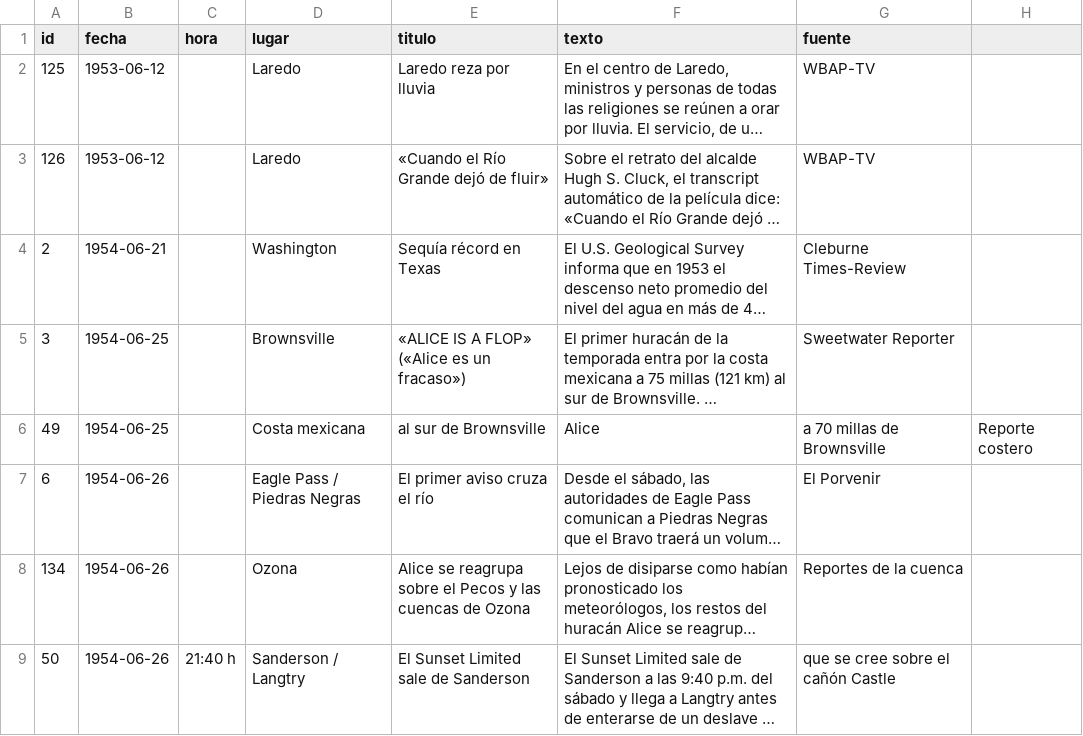
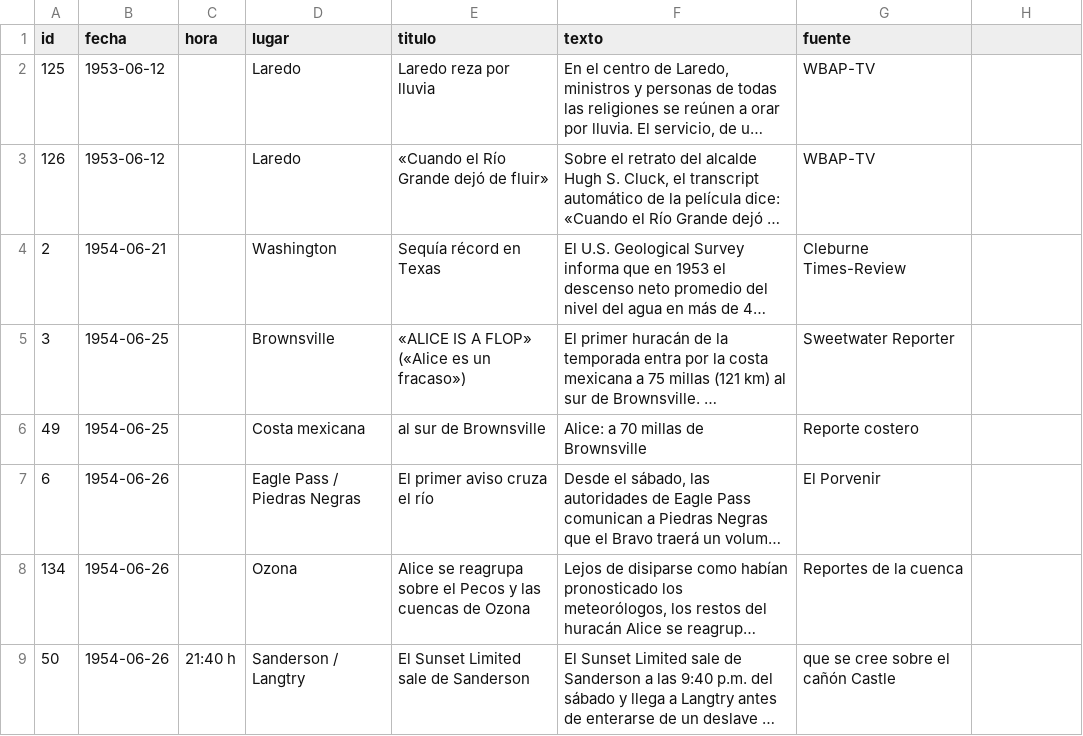
Before and after one commit to matonfaz/el-rio-que-enloquecio, a CSV file: timeline_rio_1954.csv, drawn as a sheet; only a part is shown; long unchanged cells end in …; the diff names each change by its address in the sheet, - before the commit and + after, or states it on an @@ line.

```diff
--- a/timeline_rio_1954.csv
+++ b/timeline_rio_1954.csv
-F6 (texto): Alice
+F6 (texto): Alice: a 70 millas de Brownsville
-G6 (fuente): a 70 millas de Brownsville
+G6 (fuente): Reporte costero
-H6: Reporte costero
+H6: (empty)
```
